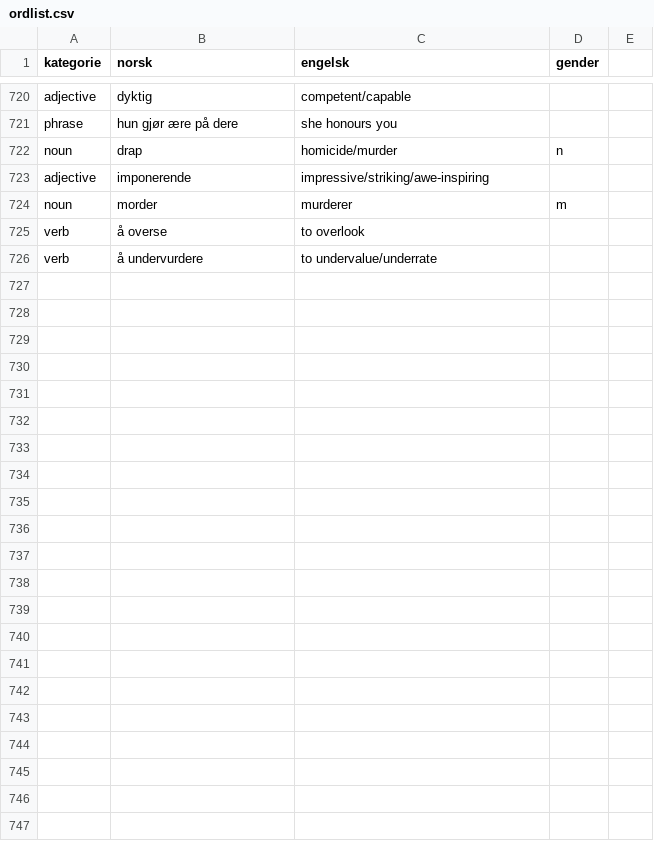
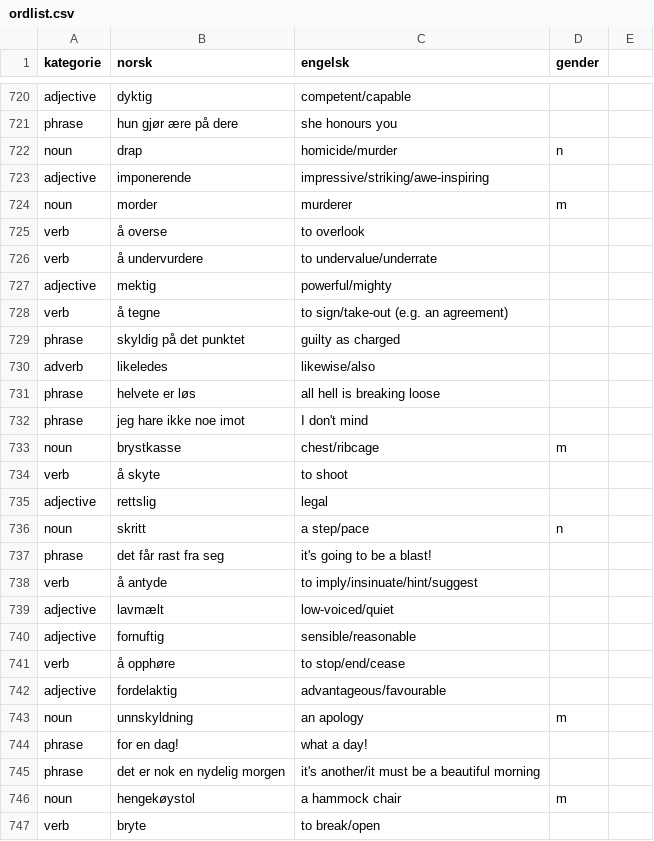
Before and after one commit to dfbr/dfbr.github.io, a CSV file: ordlist.csv, drawn as a sheet; only a part is shown, gaps mark what is left out.

Commit message:
New words

```diff
--- a/ordlist.csv
+++ b/ordlist.csv
@@ -726 +726,22 @@ verb,å overse,to overlook,
 verb,å undervurdere,to undervalue/underrate,
+adjective,mektig,powerful/mighty,
+verb,å tegne,to sign/take-out (e.g. an agreement),
+phrase,skyldig på det punktet,guilty as charged,
+adverb,likeledes,likewise/also,
+phrase,helvete er løs,all hell is breaking loose,
+phrase,jeg hare ikke noe imot,I don't mind,
+noun,brystkasse,chest/ribcage,m
+verb,å skyte,to shoot,
+adjective,rettslig,legal,
+noun,skritt,a step/pace,n
+phrase,det får rast fra seg,it's going to be a blast!,
+verb,å antyde,to imply/insinuate/hint/suggest,
+adjective,lavmælt,low-voiced/quiet,
+adjective,fornuftig,sensible/reasonable,
+verb,å opphøre,to stop/end/cease,
+adjective,fordelaktig,advantageous/favourable,
+noun,unnskyldning,an apology,m
+phrase,for en dag!,what a day!,
+phrase,det er nok en nydelig morgen,it's another/it must be a beautiful morning,
+noun,hengekøystol,a hammock chair,m
+verb,bryte,to break/open,
```
